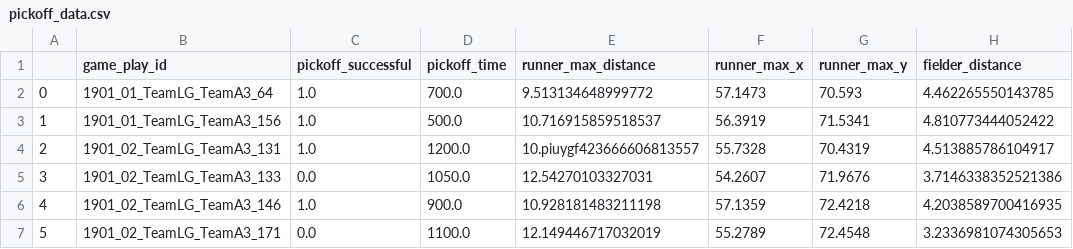
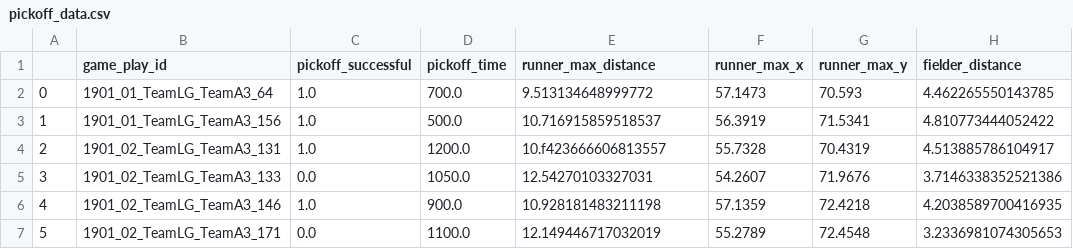
Before and after one commit to addisonkline/smt-data-challenge, a CSV file: pickoff_data.csv, drawn as a sheet; only a part is shown; the diff names each change by its address in the sheet, - before the commit and + after, or states it on an @@ line.

Commit message:
updated pickoff data file

```diff
--- a/pickoff_data.csv
+++ b/pickoff_data.csv
-E4 (runner_max_distance): 10.piuygf423666606813557
+E4 (runner_max_distance): 10.f423666606813557
```
Also changed, not shown: 1 other file.
